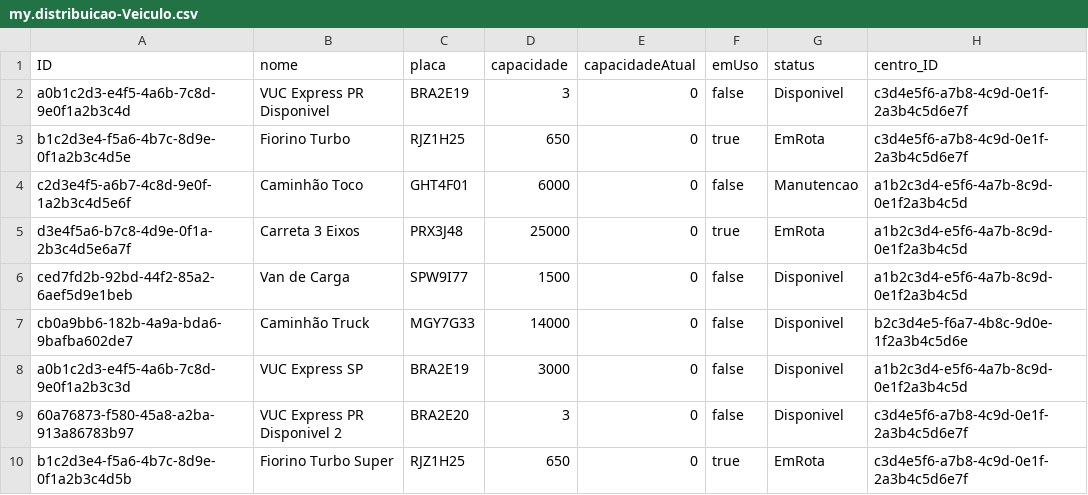
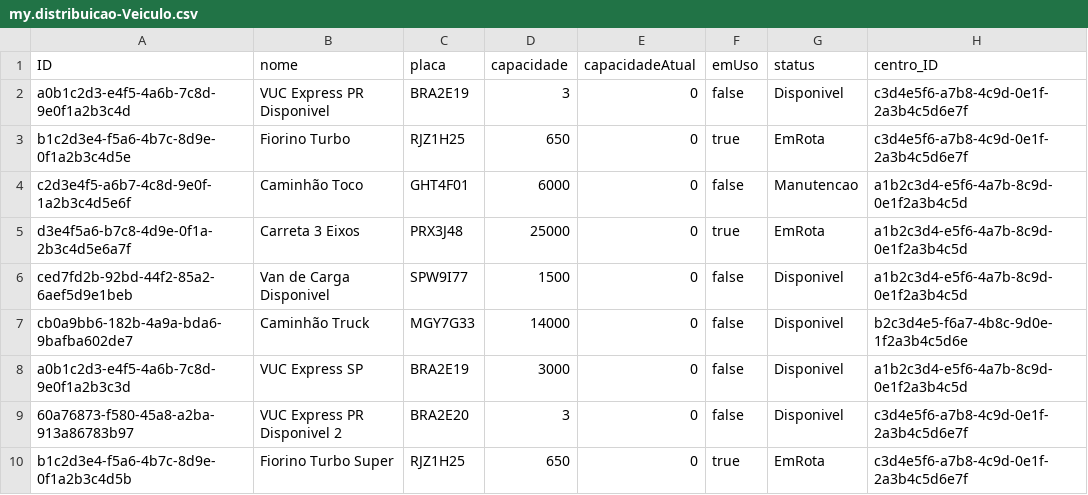
Before and after one commit to alanldias/automatization_cap, a CSV file: db/data/my.distribuicao-Veiculo.csv, drawn as a sheet.

```diff
--- a/db/data/my.distribuicao-Veiculo.csv
+++ b/db/data/my.distribuicao-Veiculo.csv
@@ -5,3 +5,3 @@ ID,nome,placa,capacidade,capacidadeAtual,emUso,status,centro_ID
 "d3e4f5a6-b7c8-4d9e-0f1a-2b3c4d5e6a7f","Carreta 3 Eixos","PRX3J48",25000,0,true,"EmRota","a1b2c3d4-e5f6-4a7b-8c9d-0e1f2a3b4c5d"
-"ced7fd2b-92bd-44f2-85a2-6aef5d9e1beb","Van de Carga","SPW9I77",1500,0,false,"Disponivel","a1b2c3d4-e5f6-4a7b-8c9d-0e1f2a3b4c5d"
+"ced7fd2b-92bd-44f2-85a2-6aef5d9e1beb","Van de Carga Disponivel","SPW9I77",1500,0,false,"Disponivel","a1b2c3d4-e5f6-4a7b-8c9d-0e1f2a3b4c5d"
 "cb0a9bb6-182b-4a9a-bda6-9bafba602de7","Caminhão Truck","MGY7G33",14000,0,false,"Disponivel","b2c3d4e5-f6a7-4b8c-9d0e-1f2a3b4c5d6e"
```
Also changed, not shown: db/data/my.distribuicao-PedidosProntosEntrega.csv, 1 other file.
